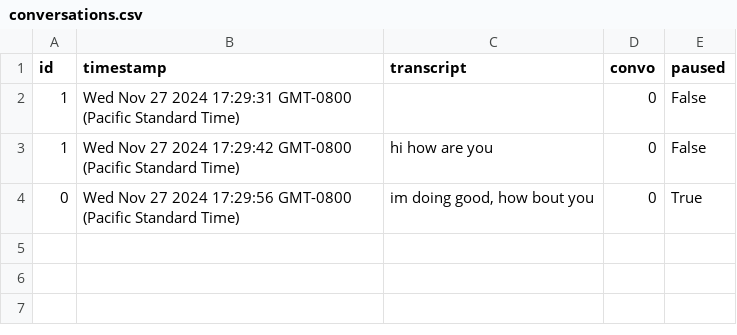
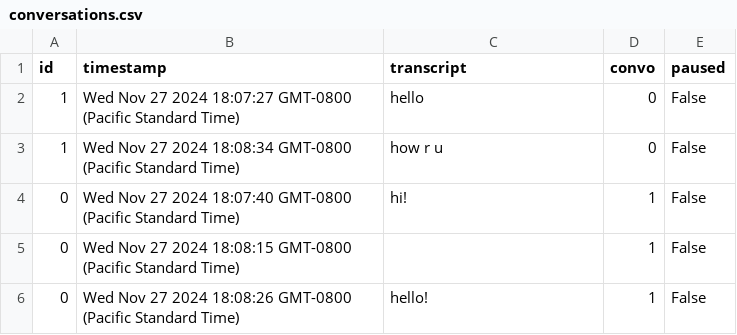
Before and after one commit to kennyzhang620/convo-sepper, a CSV file: conversations.csv, drawn as a sheet.

```diff
--- a/conversations.csv
+++ b/conversations.csv
@@ -1,4 +1,6 @@
 id,timestamp,transcript,convo,paused
-1,Wed Nov 27 2024 17:29:31 GMT-0800 (Pacific Standard Time),,0,False
-1,Wed Nov 27 2024 17:29:42 GMT-0800 (Pacific Standard Time),hi how are you,0,False
-0,Wed Nov 27 2024 17:29:56 GMT-0800 (Pacific Standard Time),"im doing good, how bout you",0,True
+1,Wed Nov 27 2024 18:07:27 GMT-0800 (Pacific Standard Time),hello,0,False
+1,Wed Nov 27 2024 18:08:34 GMT-0800 (Pacific Standard Time),how r u,0,False
+0,Wed Nov 27 2024 18:07:40 GMT-0800 (Pacific Standard Time),hi!,1,False
+0,Wed Nov 27 2024 18:08:15 GMT-0800 (Pacific Standard Time),,1,False
+0,Wed Nov 27 2024 18:08:26 GMT-0800 (Pacific Standard Time),hello!,1,False
```
Also changed, not shown: advice.csv, 1 other file.
